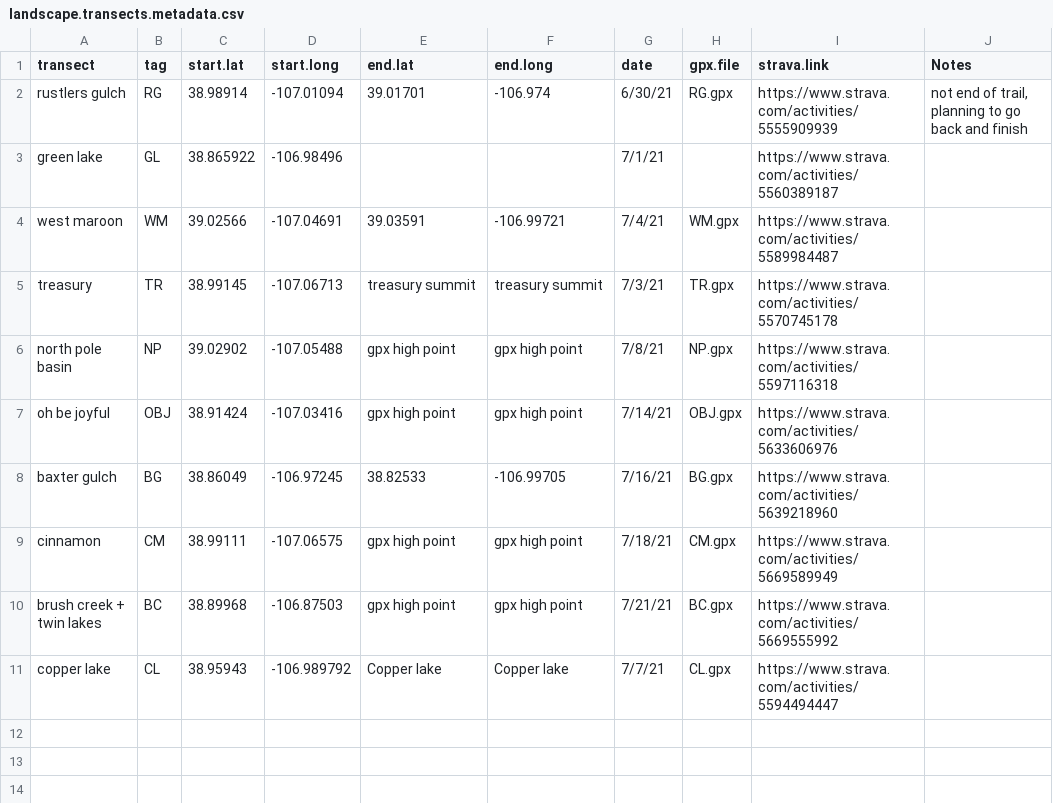
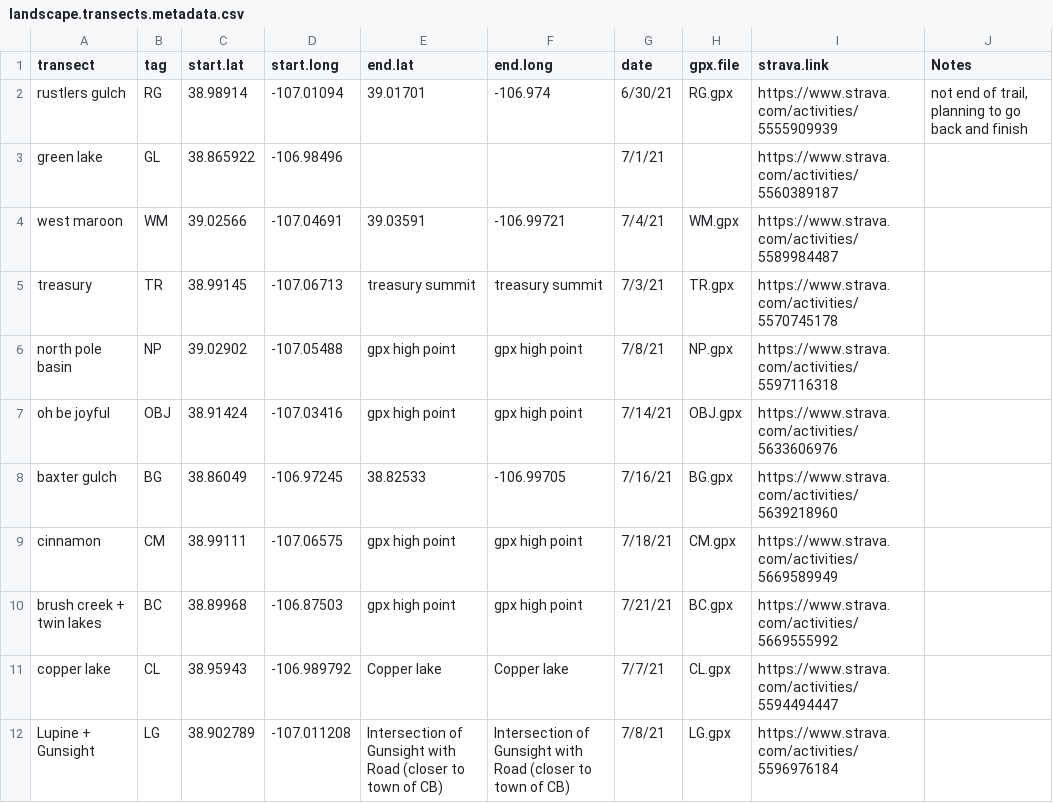
Before and after one commit to ianfmiller/flax.rust, a CSV file: data/landscape.transect.data/landscape.transects.metadata.csv, drawn as a sheet.

```diff
--- a/data/landscape.transect.data/landscape.transects.metadata.csv
+++ b/data/landscape.transect.data/landscape.transects.metadata.csv
@@ -11 +11,2 @@ brush creek + twin lakes,BC,38.89968,-106.87503,gpx high point,gpx high point,7/
 copper lake,CL,38.95943,-106.989792,Copper lake,Copper lake,7/7/21,CL.gpx,https://www.strava.com/activities/5594494447,
+Lupine + Gunsight,LG,38.902789,-107.011208,Intersection of Gunsight with Road (closer to town of CB),Intersection of Gunsight with Road (closer to town of CB),7/8/21,LG.gpx,https://www.strava.com/activities/5596976184,
```
Also changed, not shown: data/landscape.transect.data/landscape.transects.csv, 1 other file.
